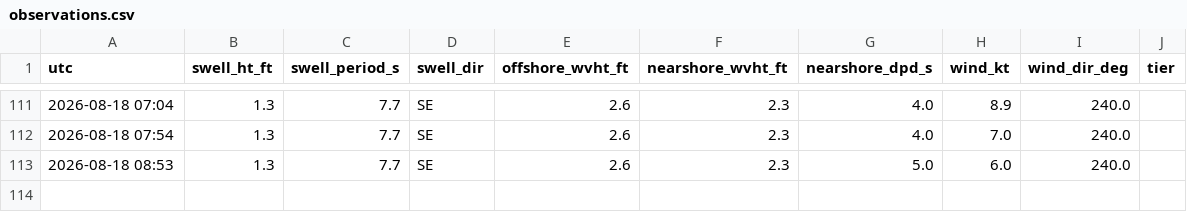
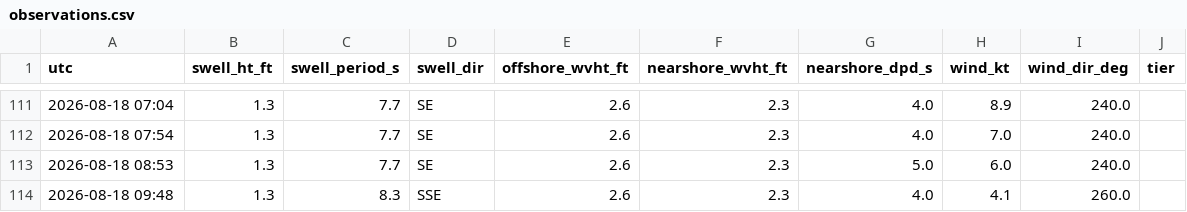
Before and after one commit to llboyd7/swell-alert, a CSV file: observations.csv, drawn as a sheet; only a part is shown, gaps mark what is left out; the diff names each change by its address in the sheet, - before the commit and + after, or states it on an @@ line.

```diff
--- a/observations.csv
+++ b/observations.csv
+row 114: 2026-08-18 09:48 | 1.3 | 8.3 | SSE | 2.6 | 2.3 | 4.0 | 4.1 | 260.0
```
